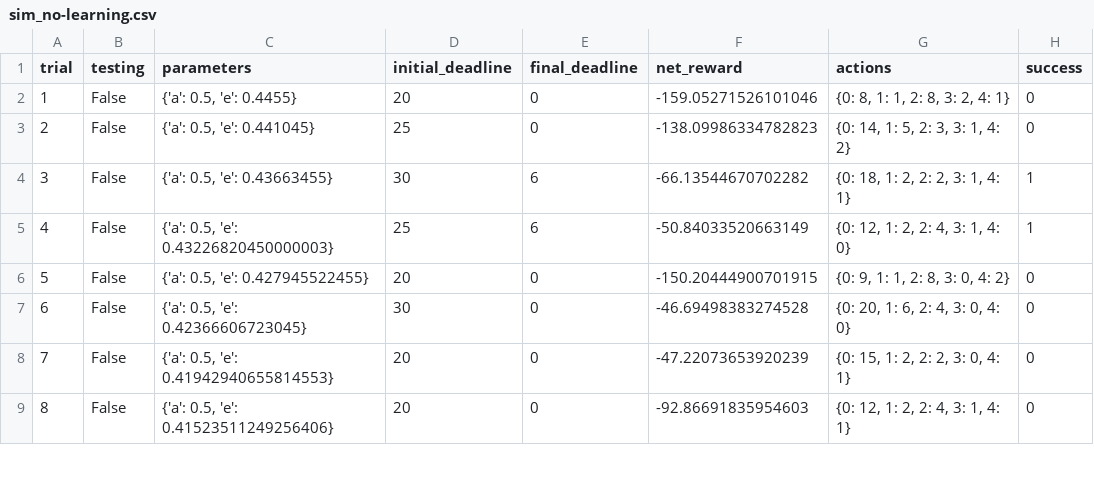
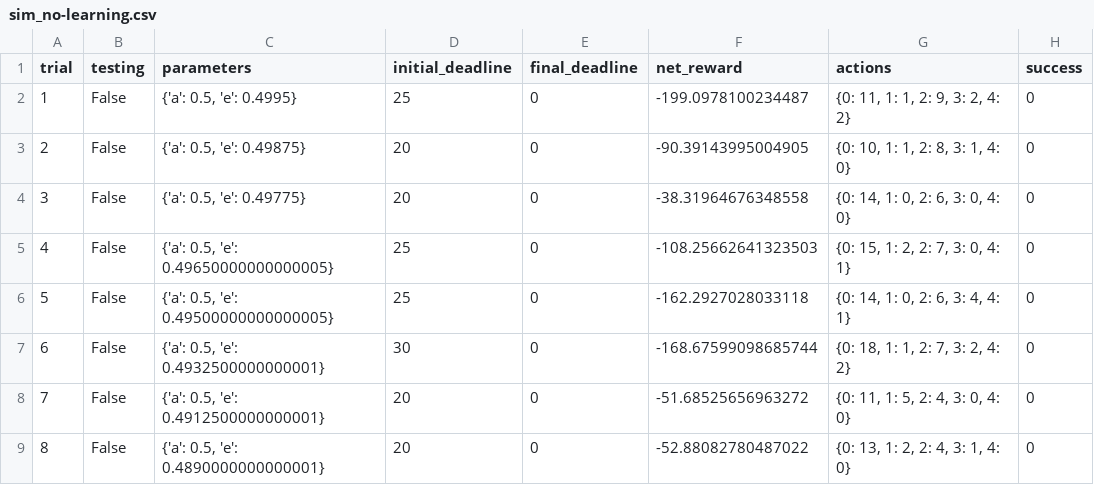
Before and after one commit to tarunparmar/Train-a-Smartcab-to-Drive, a CSV file: logs/sim_no-learning.csv, drawn as a sheet; only a part is shown; the diff covers the shown part only.

```diff
--- a/logs/sim_no-learning.csv
+++ b/logs/sim_no-learning.csv
@@ -1,9 +1,9 @@
 trial,testing,parameters,initial_deadline,final_deadline,net_reward,actions,success
-1,False,"{'a': 0.5, 'e': 0.4455}",20,0,-159.05271526101046,"{0: 8, 1: 1, 2: 8, 3: 2, 4: 1}",0
-2,False,"{'a': 0.5, 'e': 0.441045}",25,0,-138.09986334782823,"{0: 14, 1: 5, 2: 3, 3: 1, 4: 2}",0
-3,False,"{'a': 0.5, 'e': 0.43663455}",30,6,-66.13544670702282,"{0: 18, 1: 2, 2: 2, 3: 1, 4: 1}",1
-4,False,"{'a': 0.5, 'e': 0.43226820450000003}",25,6,-50.84033520663149,"{0: 12, 1: 2, 2: 4, 3: 1, 4: 0}",1
-5,False,"{'a': 0.5, 'e': 0.427945522455}",20,0,-150.20444900701915,"{0: 9, 1: 1, 2: 8, 3: 0, 4: 2}",0
-6,False,"{'a': 0.5, 'e': 0.42366606723045}",30,0,-46.69498383274528,"{0: 20, 1: 6, 2: 4, 3: 0, 4: 0}",0
-7,False,"{'a': 0.5, 'e': 0.41942940655814553}",20,0,-47.22073653920239,"{0: 15, 1: 2, 2: 2, 3: 0, 4: 1}",0
-8,False,"{'a': 0.5, 'e': 0.41523511249256406}",20,0,-92.86691835954603,"{0: 12, 1: 2, 2: 4, 3: 1, 4: 1}",0
+1,False,"{'a': 0.5, 'e': 0.4995}",25,0,-199.0978100234487,"{0: 11, 1: 1, 2: 9, 3: 2, 4: 2}",0
+2,False,"{'a': 0.5, 'e': 0.49875}",20,0,-90.39143995004905,"{0: 10, 1: 1, 2: 8, 3: 1, 4: 0}",0
+3,False,"{'a': 0.5, 'e': 0.49775}",20,0,-38.31964676348558,"{0: 14, 1: 0, 2: 6, 3: 0, 4: 0}",0
+4,False,"{'a': 0.5, 'e': 0.49650000000000005}",25,0,-108.25662641323503,"{0: 15, 1: 2, 2: 7, 3: 0, 4: 1}",0
+5,False,"{'a': 0.5, 'e': 0.49500000000000005}",25,0,-162.2927028033118,"{0: 14, 1: 0, 2: 6, 3: 4, 4: 1}",0
+6,False,"{'a': 0.5, 'e': 0.4932500000000001}",30,0,-168.67599098685744,"{0: 18, 1: 1, 2: 7, 3: 2, 4: 2}",0
+7,False,"{'a': 0.5, 'e': 0.4912500000000001}",20,0,-51.68525656963272,"{0: 11, 1: 5, 2: 4, 3: 0, 4: 0}",0
+8,False,"{'a': 0.5, 'e': 0.4890000000000001}",20,0,-52.88082780487022,"{0: 13, 1: 2, 2: 4, 3: 1, 4: 0}",0
```
Also changed, not shown: 81 edited cells elsewhere in this file, logs/sim_improved-learning.csv, 5 other files.
